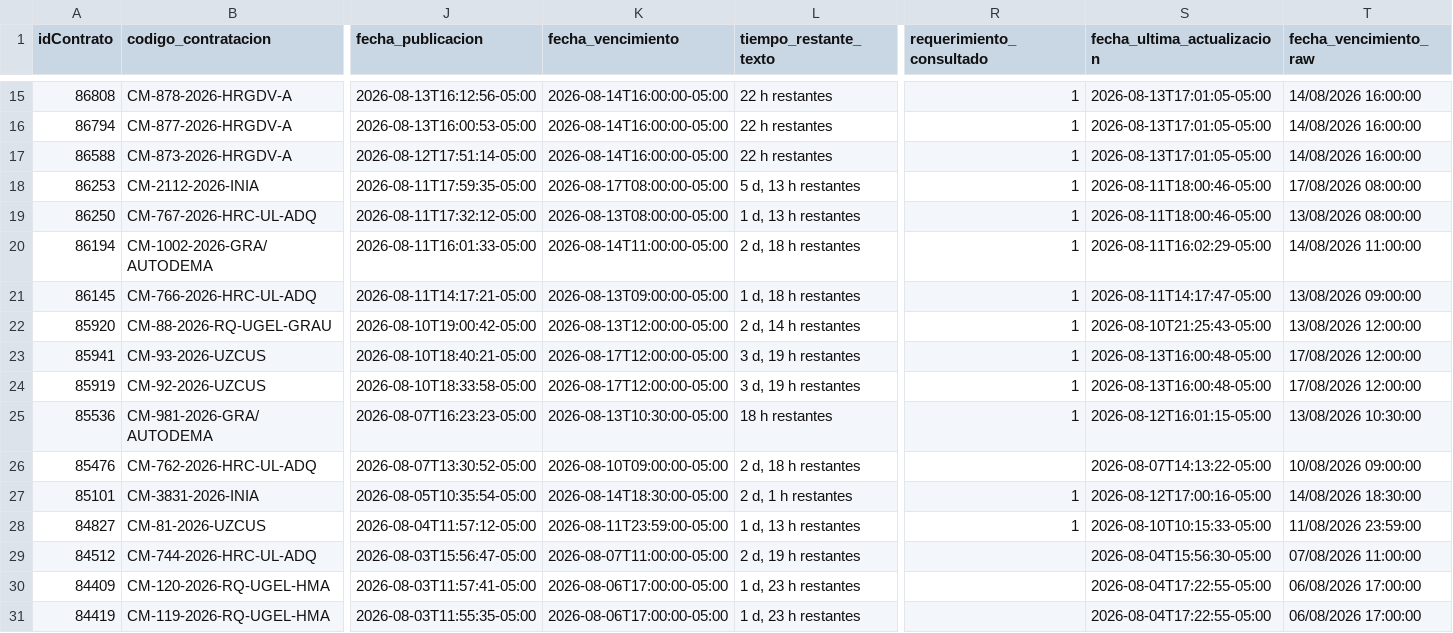
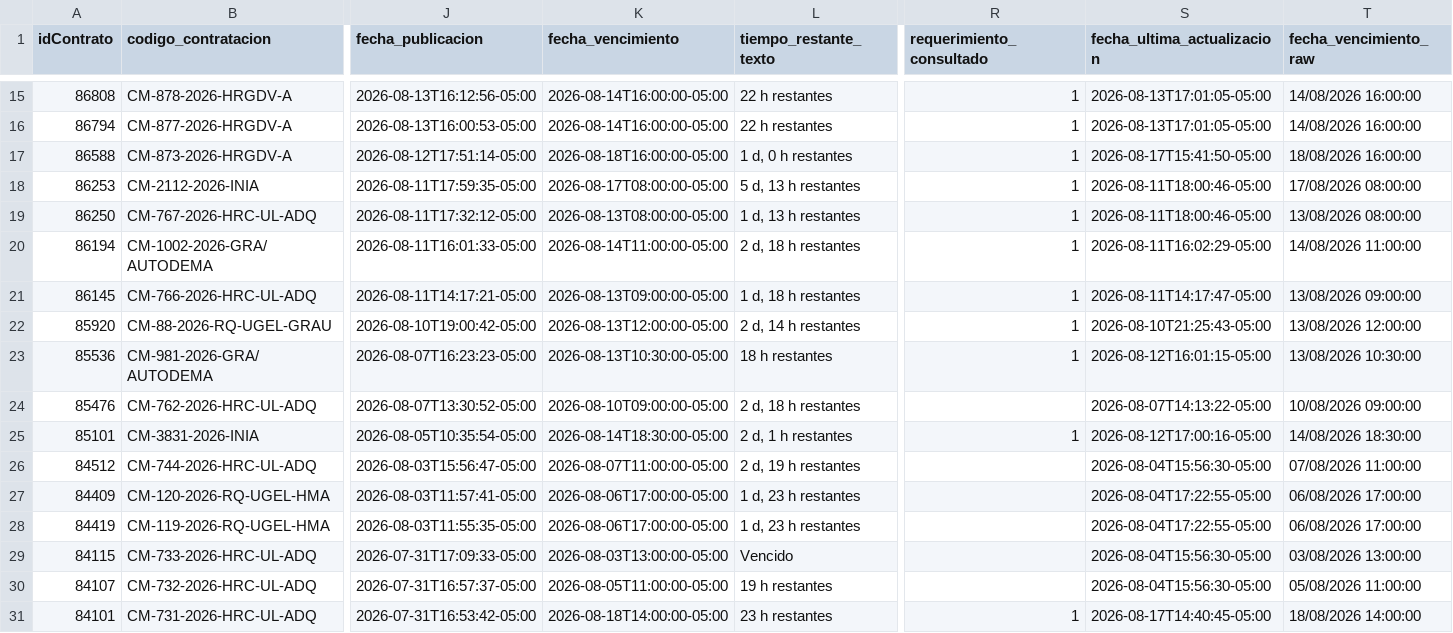
Before and after one commit to Natgato/monitor-seace-cusco, a CSV file: data/contrataciones.csv, drawn as a sheet; only a part is shown, gaps mark what is left out; the shorter side is filled out with more unchanged rows; rows hold the shown columns only; the diff names each change by its address in the sheet, - before the commit and + after, or states it on an @@ line.

```diff
--- a/data/contrataciones.csv
+++ b/data/contrataciones.csv
-K17 (fecha_vencimiento): 2026-08-14T16:00:00-05:00
+K17 (fecha_vencimiento): 2026-08-18T16:00:00-05:00
-L17 (tiempo_restante_texto): 22 h restantes
+L17 (tiempo_restante_texto): 1 d, 0 h restantes
-S17 (fecha_ultima_actualizacion): 2026-08-13T17:01:05-05:00
+S17 (fecha_ultima_actualizacion): 2026-08-17T15:41:50-05:00
-T17 (fecha_vencimiento_raw): 14/08/2026 16:00:00
+T17 (fecha_vencimiento_raw): 18/08/2026 16:00:00
-row 23: 85941 | CM-93-2026-UZCUS | 2026-08-10T18:40:21-05:00 | 2026-08-17T12:00:00-05:00 | 3 d, 19 h restantes | 1 | 2026-08-13T16:00:48-05:00 | 17/08/2026 12:00:00
-row 24: 85919 | CM-92-2026-UZCUS | 2026-08-10T18:33:58-05:00 | 2026-08-17T12:00:00-05:00 | 3 d, 19 h restantes | 1 | 2026-08-13T16:00:48-05:00 | 17/08/2026 12:00:00
-row 28: 84827 | CM-81-2026-UZCUS | 2026-08-04T11:57:12-05:00 | 2026-08-11T23:59:00-05:00 | 1 d, 13 h restantes | 1 | 2026-08-10T10:15:33-05:00 | 11/08/2026 23:59:00
```
Also changed, not shown: data/items.csv, 1 other file.
